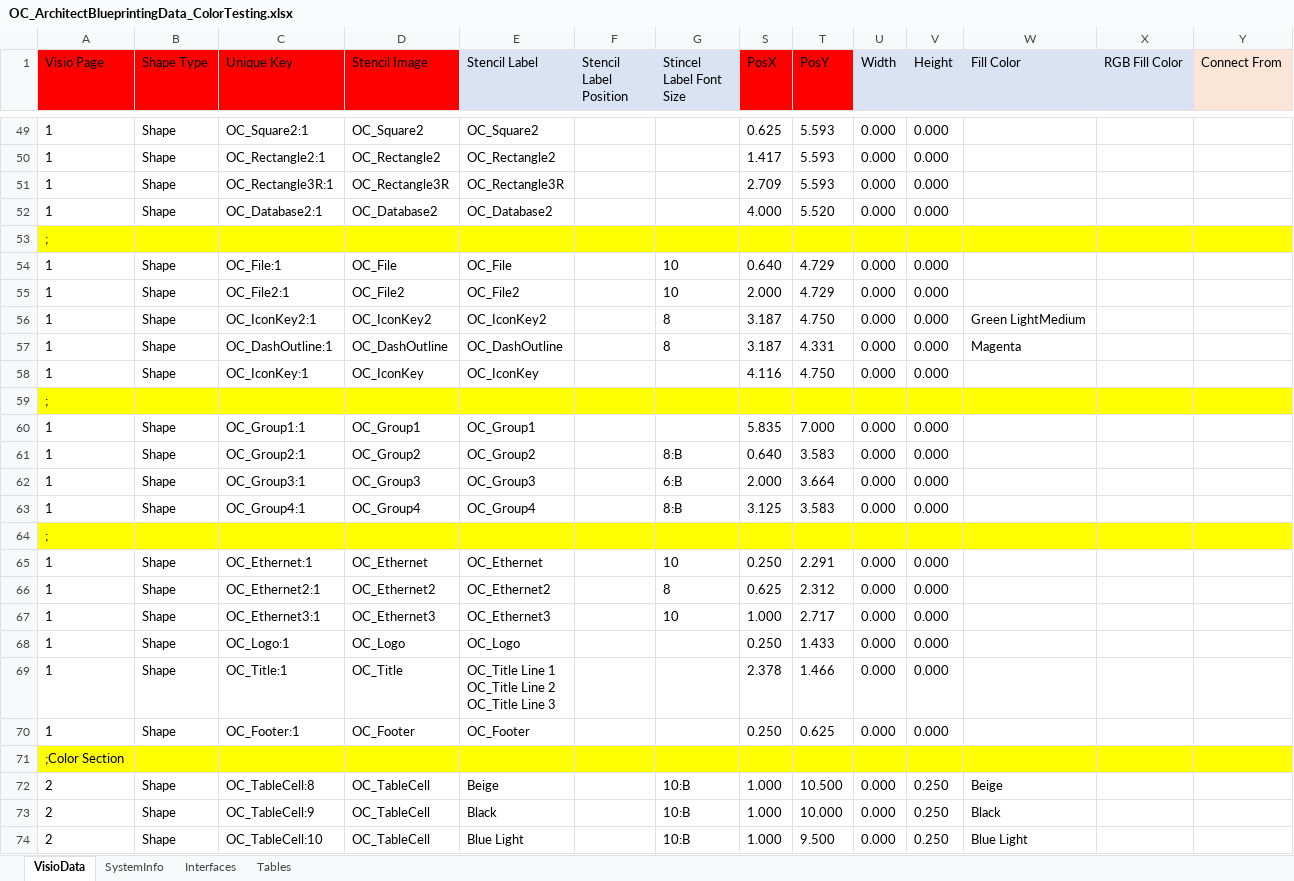
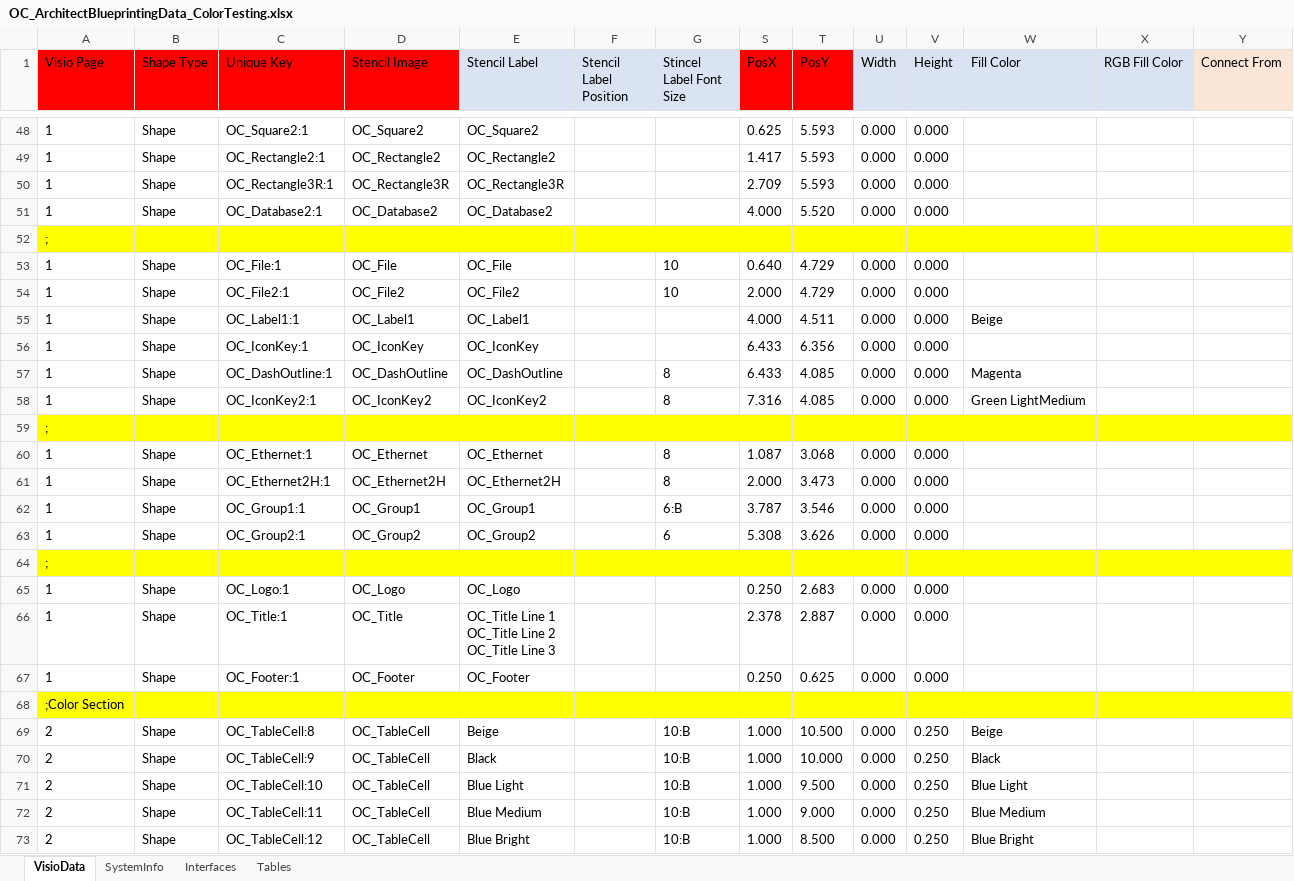
Before and after one commit to dougvida/VisioDiagramCreator, an Excel workbook: Data/ScriptData/OC_ArchitectBlueprintingData_ColorTesting.xlsx, sheet VisioData, drawn as a sheet; only a part is shown, gaps mark what is left out; the shorter side is filled out with more unchanged rows; values as stored, in another font and other column widths than the file's, no borders; removed rows and columns are numbered as before the commit, all else as after; rows hold the shown columns only; the diff covers the shown part only; the diff names each change by its address in the sheet, - before the commit and + after, or states it on an @@ line.

Commit message:
Updated the excel templates

```diff
--- a/Data/ScriptData/OC_ArchitectBlueprintingData_ColorTesting.xlsx (sheet VisioData)
+++ b/Data/ScriptData/OC_ArchitectBlueprintingData_ColorTesting.xlsx (sheet VisioData)
+row 55: 1 | Shape | OC_Label1:1 | OC_Label1 | OC_Label1 |  |  | 4.000 | 4.511 | 0.000 | 0.000 | Beige
-C56 (Unique Key): OC_IconKey2:1
+C56 (Unique Key): OC_IconKey:1
-D56 (Stencil Image): OC_IconKey2
+D56 (Stencil Image): OC_IconKey
-E56 (Stencil Label): OC_IconKey2
+E56 (Stencil Label): OC_IconKey
-G56 (Stincel Label Font Size): 8
+G56 (Stincel Label Font Size): (empty)
-S56:S57 (PosX): 3.187
+S56:S57 (PosX): 6.433
-T56 (PosY): 4.750
+T56 (PosY): 6.356
-W56 (Fill Color): Green LightMedium
+W56 (Fill Color): (empty)
-T57 (PosY): 4.331
+T57 (PosY): 4.085
-C58 (Unique Key): OC_IconKey:1
+C58 (Unique Key): OC_IconKey2:1
-D58 (Stencil Image): OC_IconKey
+D58 (Stencil Image): OC_IconKey2
-E58 (Stencil Label): OC_IconKey
+E58 (Stencil Label): OC_IconKey2
-G58 (Stincel Label Font Size): (empty)
+G58 (Stincel Label Font Size): 8
-S58 (PosX): 4.116
+S58 (PosX): 7.316
-T58 (PosY): 4.750
+T58 (PosY): 4.085
-W58 (Fill Color): (empty)
+W58 (Fill Color): Green LightMedium
+row 60: 1 | Shape | OC_Ethernet:1 | OC_Ethernet | OC_Ethernet |  | 8 | 1.087 | 3.068 | 0.000 | 0.000
+row 61: 1 | Shape | OC_Ethernet2H:1 | OC_Ethernet2H | OC_Ethernet2H |  | 8 | 2.000 | 3.473 | 0.000 | 0.000
-G62 (Stincel Label Font Size): (empty)
+G62 (Stincel Label Font Size): 6:B
-S62 (PosX): 5.835
+S62 (PosX): 3.787
-T62 (PosY): 7.000
+T62 (PosY): 3.546
-G63 (Stincel Label Font Size): 8:B
+G63 (Stincel Label Font Size): 6
-S63 (PosX): 0.640
+S63 (PosX): 5.308
-T63 (PosY): 3.583
+T63 (PosY): 3.626
-row 62: 1 | Shape | OC_Group3:1 | OC_Group3 | OC_Group3 |  | 6:B | 2.000 | 3.664 | 0.000 | 0.000
-row 63: 1 | Shape | OC_Group4:1 | OC_Group4 | OC_Group4 |  | 8:B | 3.125 | 3.583 | 0.000 | 0.000
-row 65: 1 | Shape | OC_Ethernet:1 | OC_Ethernet | OC_Ethernet |  | 10 | 0.250 | 2.291 | 0.000 | 0.000
-row 66: 1 | Shape | OC_Ethernet2:1 | OC_Ethernet2 | OC_Ethernet2 |  | 8 | 0.625 | 2.312 | 0.000 | 0.000
-row 67: 1 | Shape | OC_Ethernet3:1 | OC_Ethernet3 | OC_Ethernet3 |  | 10 | 1.000 | 2.717 | 0.000 | 0.000
-T65 (PosY): 1.433
+T65 (PosY): 2.683
-T66 (PosY): 1.466
+T66 (PosY): 2.887
```
Also changed, not shown: 1 removed row and 5 edited cells elsewhere in this sheet, sheet Tables, Data/ScriptData/OC_ArchitectBlueprintingData_ColorTesting.xlsm, Data/ScriptData/OC_ArchitectBlueprintingData_Template.xlsm, 3 other files.
